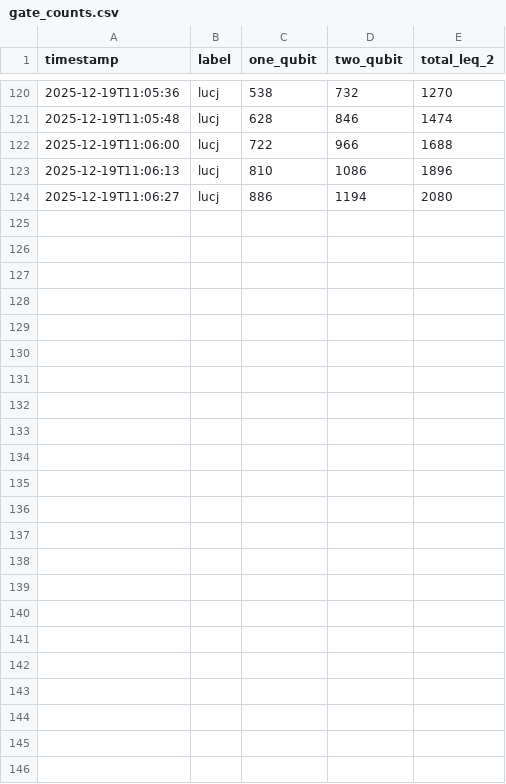
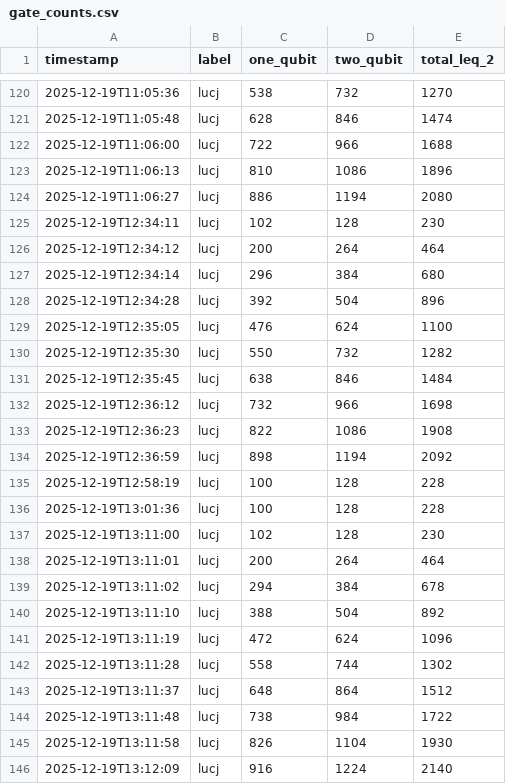
Before and after one commit to Freddie-Burns/sd-qsci, a CSV file: gate_counts.csv, drawn as a sheet; only a part is shown, gaps mark what is left out; the diff names each change by its address in the sheet, - before the commit and + after, or states it on an @@ line.

Commit message:
Enhance LUCJ layers study: CSV caching, plotting, and gate counts
Refactored 09c_lucj_layers.py to save and update all results in CSVs, enabling replotting without recomputation. Added FCI and greedy subspace energy CSVs, per-layer gate count CSV and plotting, and improved error/energy plots to always read from CSV. Updated and added new data files for bond_length=2.00, including FCI subspace energies, gate counts, and convergence summaries.

```diff
--- a/gate_counts.csv
+++ b/gate_counts.csv
+row 125: 2025-12-19T12:34:11 | lucj | 102 | 128 | 230
+row 126: 2025-12-19T12:34:12 | lucj | 200 | 264 | 464
+row 127: 2025-12-19T12:34:14 | lucj | 296 | 384 | 680
+row 128: 2025-12-19T12:34:28 | lucj | 392 | 504 | 896
+row 129: 2025-12-19T12:35:05 | lucj | 476 | 624 | 1100
+row 130: 2025-12-19T12:35:30 | lucj | 550 | 732 | 1282
+row 131: 2025-12-19T12:35:45 | lucj | 638 | 846 | 1484
+row 132: 2025-12-19T12:36:12 | lucj | 732 | 966 | 1698
+row 133: 2025-12-19T12:36:23 | lucj | 822 | 1086 | 1908
+row 134: 2025-12-19T12:36:59 | lucj | 898 | 1194 | 2092
+row 135: 2025-12-19T12:58:19 | lucj | 100 | 128 | 228
+row 136: 2025-12-19T13:01:36 | lucj | 100 | 128 | 228
+row 137: 2025-12-19T13:11:00 | lucj | 102 | 128 | 230
+row 138: 2025-12-19T13:11:01 | lucj | 200 | 264 | 464
+row 139: 2025-12-19T13:11:02 | lucj | 294 | 384 | 678
+row 140: 2025-12-19T13:11:10 | lucj | 388 | 504 | 892
+row 141: 2025-12-19T13:11:19 | lucj | 472 | 624 | 1096
+row 142: 2025-12-19T13:11:28 | lucj | 558 | 744 | 1302
+row 143: 2025-12-19T13:11:37 | lucj | 648 | 864 | 1512
+row 144: 2025-12-19T13:11:48 | lucj | 738 | 984 | 1722
+row 145: 2025-12-19T13:11:58 | lucj | 826 | 1104 | 1930
+row 146: 2025-12-19T13:12:09 | lucj | 916 | 1224 | 2140
```
Also changed, not shown: 5 other files.
